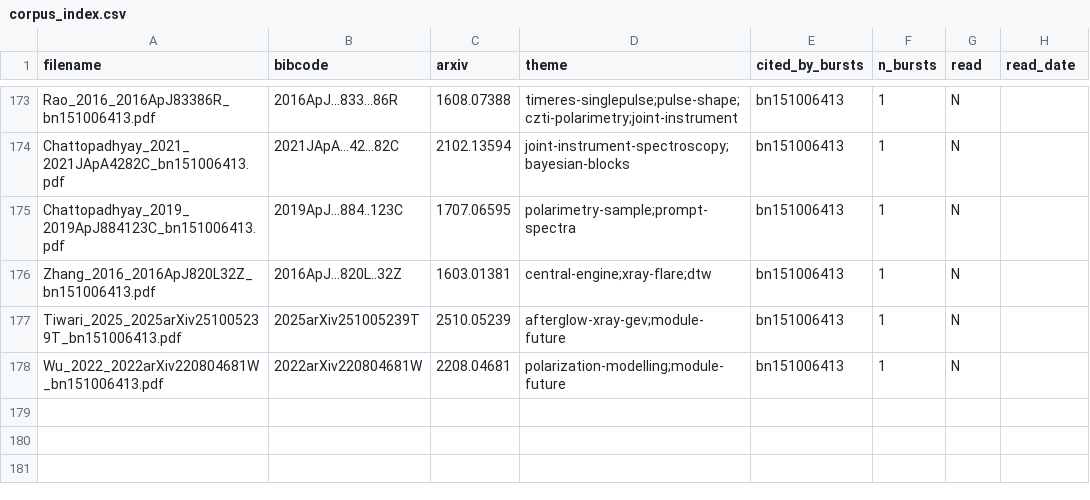
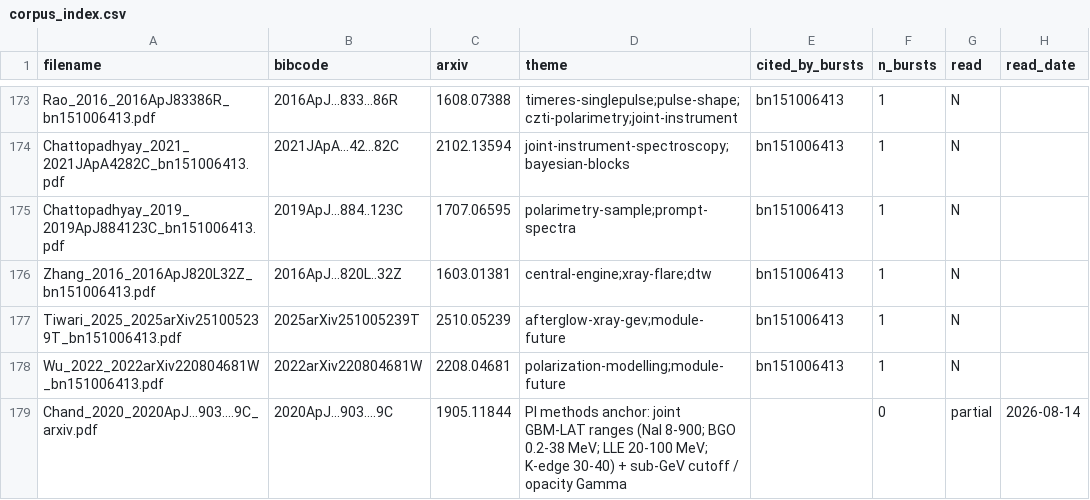
Before and after one commit to vikas-chand/SinglePulses, a CSV file: Skills_training/corpus_index.csv, drawn as a sheet; only a part is shown, gaps mark what is left out; the diff names each change by its address in the sheet, - before the commit and + after, or states it on an @@ line.

```diff
--- a/Skills_training/corpus_index.csv
+++ b/Skills_training/corpus_index.csv
+row 179: Chand_2020_2020ApJ...903....9C_arxiv.pdf | 2020ApJ...903....9C | 1905.11844 | PI methods anchor: joint GBM-LAT ranges (NaI 8-900; BGO 0.2-38 MeV; LLE 20-100 MeV; K-edge 30-40) + sub-GeV cutoff / opacity Gamma |  | 0 | partial | 2026-08-14
```
Also changed, not shown: 46 other files.
